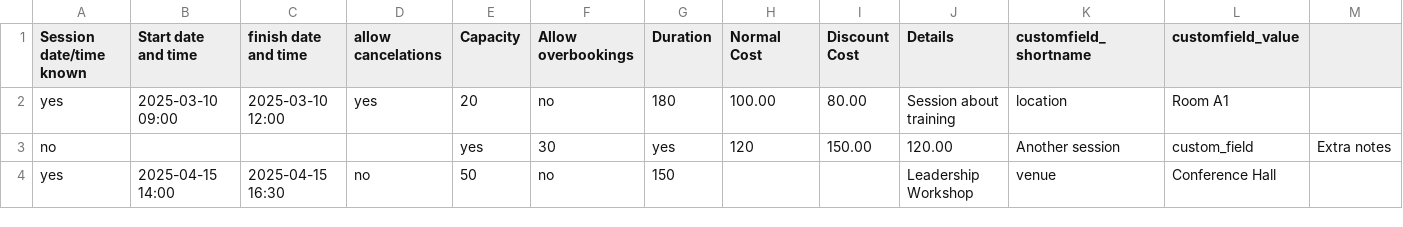
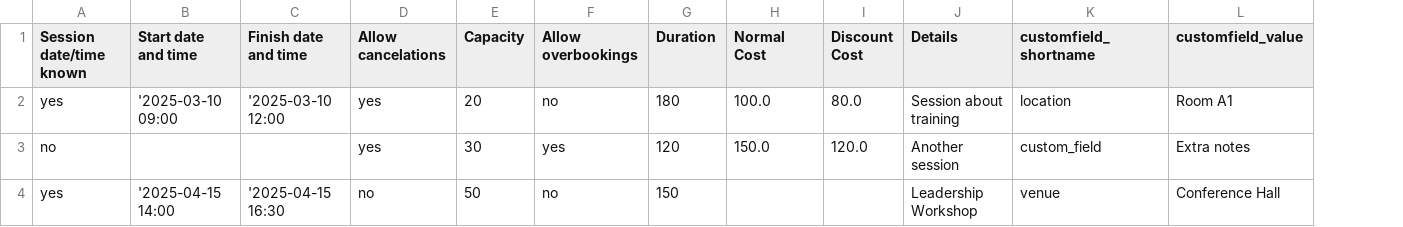
Before and after one commit to gchlol/moodle-mod_facetoface, a CSV file: example_bulk.csv, drawn as a sheet; removed rows and columns are numbered as before the commit, all else as after; the diff names each change by its address in the sheet, - before the commit and + after, or states it on an @@ line.

Commit message:
GS-640: removed the proposed table on the language  string: it doesnt work as expected, version bump

```diff
--- a/example_bulk.csv
+++ b/example_bulk.csv
-column C (finish date and time), row 2: 2025-03-10 12:00; row 4: 2025-04-15 16:30
+column C (Finish date and time), row 2: '2025-03-10 12:00; row 4: '2025-04-15 16:30
-column M, empty
-D1: allow cancelations
+D1: Allow cancelations
-B2 (Start date and time): 2025-03-10 09:00
+B2 (Start date and time): '2025-03-10 09:00
-H2 (Normal Cost): 100.00
+H2 (Normal Cost): 100.0
-I2 (Discount Cost): 80.00
+I2 (Discount Cost): 80.0
-row 3: no |  |  |  | yes | 30 | yes | 120 | 150.00 | 120.00 | Another session | custom_field | Extra notes
+row 3: no |  |  | yes | 30 | yes | 120 | 150.0 | 120.0 | Another session | custom_field | Extra notes
-B4 (Start date and time): 2025-04-15 14:00
+B4 (Start date and time): '2025-04-15 14:00
```
Also changed, not shown: 3 other files.
